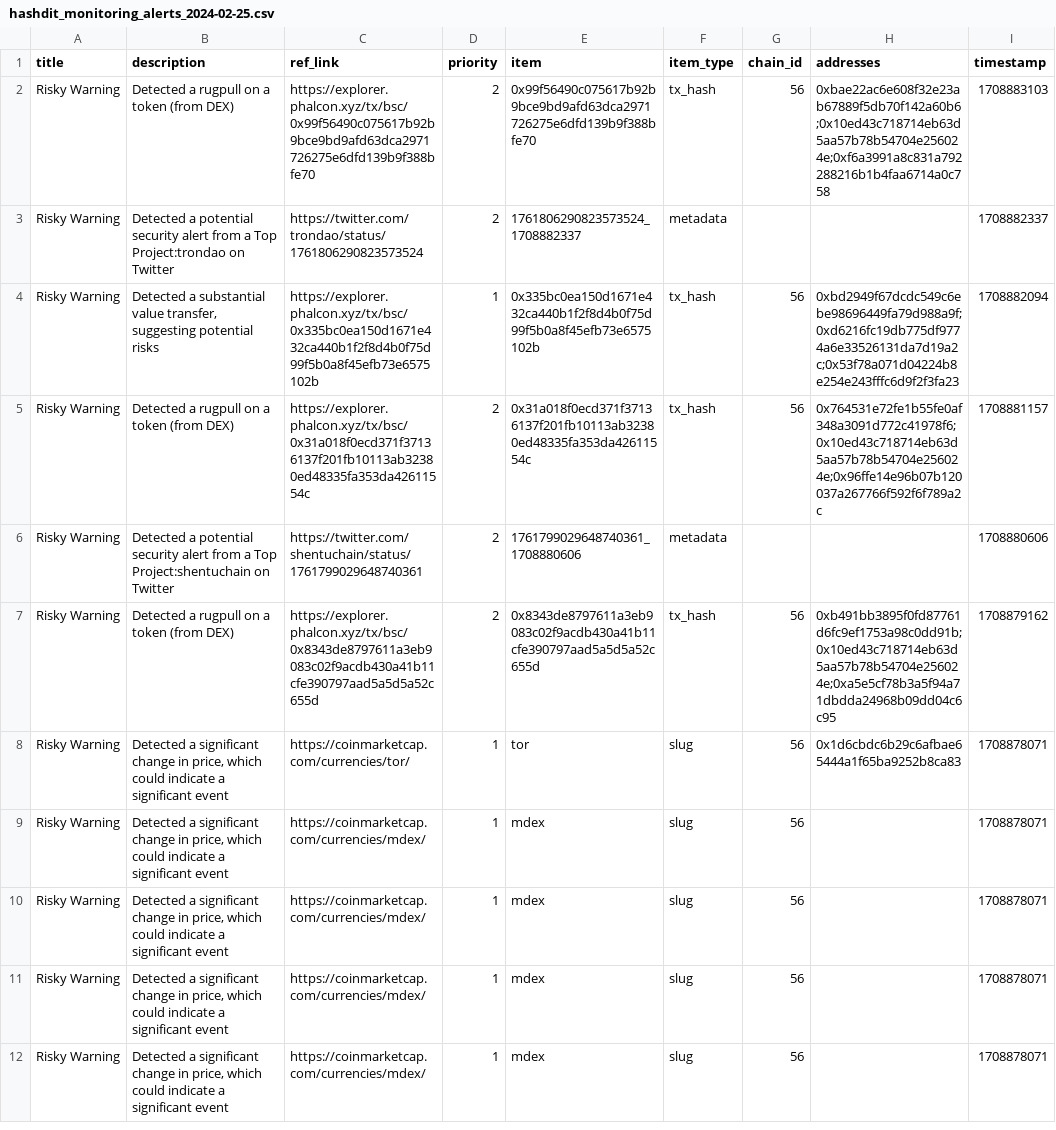
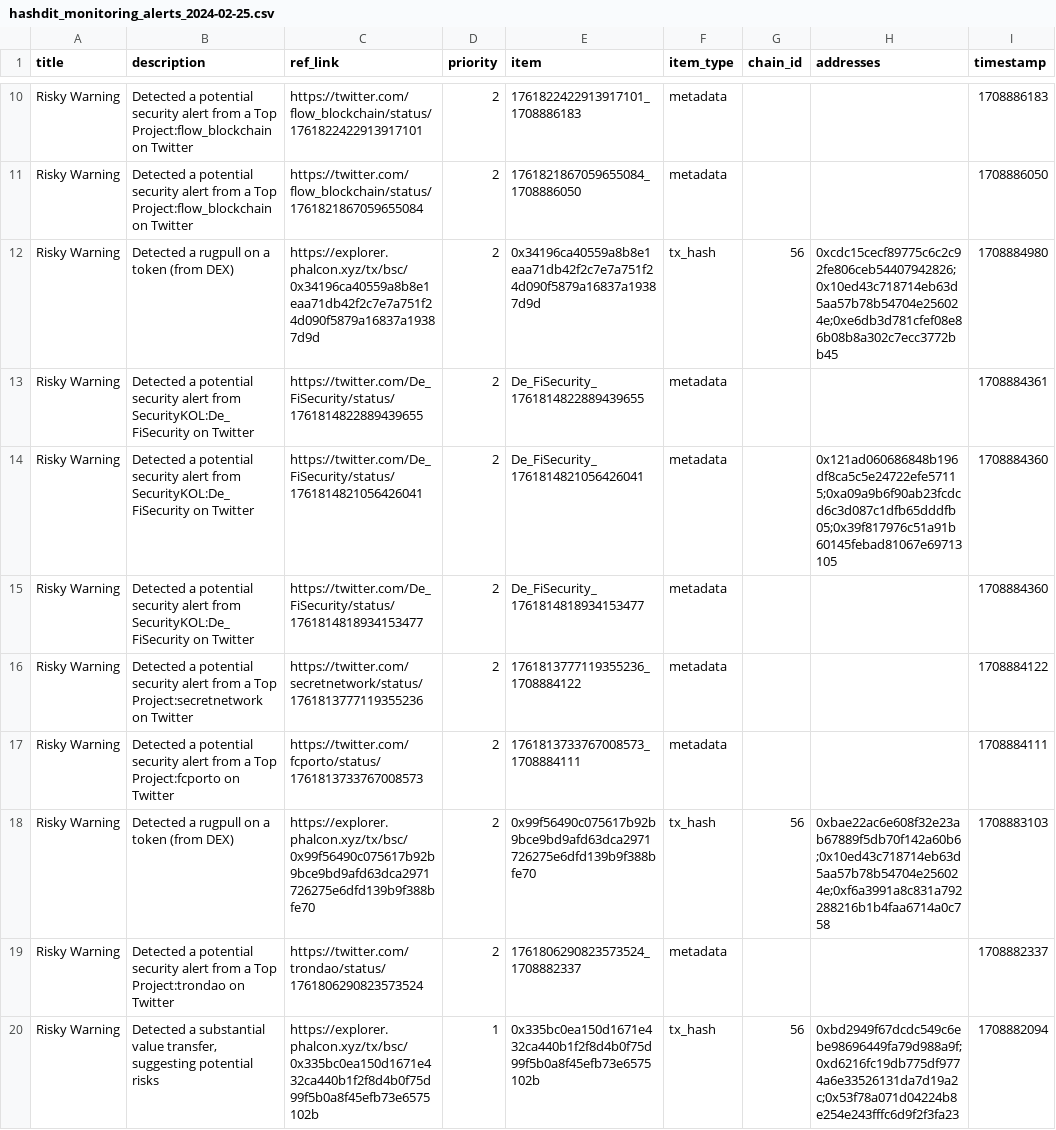
Before and after one commit to hashdit/hashdit, a CSV file: gitbook_source_code/data/hashdit_monitoring_alerts/hashdit_monitoring_alerts_2024-02-25.csv, drawn as a sheet; only a part is shown, gaps mark what is left out; the shorter side is filled out with more unchanged rows; the diff covers the shown part only; the diff names each change by its address in the sheet, - before the commit and + after, or states it on an @@ line.

Commit message:
hashdit_monitoring_alerts_2024-02-25.csv update

```diff
--- a/gitbook_source_code/data/hashdit_monitoring_alerts/hashdit_monitoring_alerts_2024-02-25.csv
+++ b/gitbook_source_code/data/hashdit_monitoring_alerts/hashdit_monitoring_alerts_2024-02-25.csv
+row 10: Risky Warning | Detected a potential security alert from a Top Project:flow_blockchain on Twitter | https://twitter.com/flow_blockchain/status/1761822422913917101 | 2 | 1761822422913917101_1708886183 | metadata |  |  | 1708886183
+row 11: Risky Warning | Detected a potential security alert from a Top Project:flow_blockchain on Twitter | https://twitter.com/flow_blockchain/status/1761821867059655084 | 2 | 1761821867059655084_1708886050 | metadata |  |  | 1708886050
+row 12: Risky Warning | Detected a rugpull on a token (from DEX) | https://explorer.phalcon.xyz/tx/bsc/0x34196ca40559a8b8e1eaa71db42f2c7e7a751f24d090f5879a16837a19387d9d | 2 | 0x34196ca40559a8b8e1eaa71db42f2c7e7a751f24d090f5879a16837a19387d9d | tx_hash | 56 | 0xcdc15cecf89775c6c2c92fe806ceb54407942826;0x10ed43c718714eb63d5aa57b78b54704e256024e;0xe6db3d781cfef08e86b08b8a302c7ecc3772bb45 | 1708884980
+row 13: Risky Warning | Detected a potential security alert from SecurityKOL:De_FiSecurity on Twitter | https://twitter.com/De_FiSecurity/status/1761814822889439655 | 2 | De_FiSecurity_1761814822889439655 | metadata |  |  | 1708884361
+row 14: Risky Warning | Detected a potential security alert from SecurityKOL:De_FiSecurity on Twitter | https://twitter.com/De_FiSecurity/status/1761814821056426041 | 2 | De_FiSecurity_1761814821056426041 | metadata |  | 0x121ad060686848b196df8ca5c5e24722efe57115;0xa09a9b6f90ab23fcdcd6c3d087c1dfb65dddfb05;0x39f817976c51a91b60145febad81067e69713105 | 1708884360
+row 15: Risky Warning | Detected a potential security alert from SecurityKOL:De_FiSecurity on Twitter | https://twitter.com/De_FiSecurity/status/1761814818934153477 | 2 | De_FiSecurity_1761814818934153477 | metadata |  |  | 1708884360
+row 16: Risky Warning | Detected a potential security alert from a Top Project:secretnetwork on Twitter | https://twitter.com/secretnetwork/status/1761813777119355236 | 2 | 1761813777119355236_1708884122 | metadata |  |  | 1708884122
+row 17: Risky Warning | Detected a potential security alert from a Top Project:fcporto on Twitter | https://twitter.com/fcporto/status/1761813733767008573 | 2 | 1761813733767008573_1708884111 | metadata |  |  | 1708884111
```
Also changed, not shown: 8 added rows elsewhere in this file.
